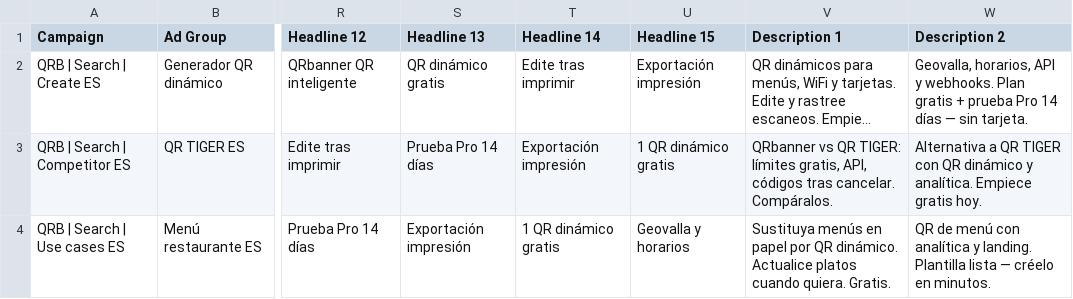
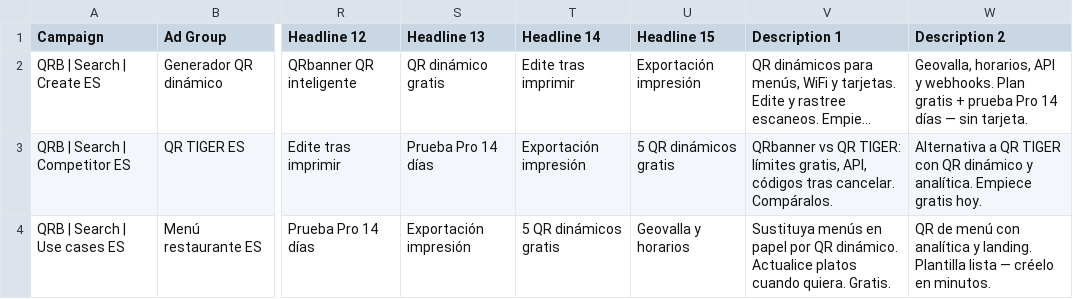
Before and after one commit to diqbird/Qrbanner, a CSV file: marketing/google-ads/editor-csv-es/04-rsa.csv, drawn as a sheet; only a part is shown, gaps mark what is left out; long unchanged cells end in …; the diff names each change by its address in the sheet, - before the commit and + after, or states it on an @@ line.

```diff
--- a/marketing/google-ads/editor-csv-es/04-rsa.csv
+++ b/marketing/google-ads/editor-csv-es/04-rsa.csv
-U3 (Headline 15): 1 QR dinámico gratis
+U3 (Headline 15): 5 QR dinámicos gratis
-T4 (Headline 14): 1 QR dinámico gratis
+T4 (Headline 14): 5 QR dinámicos gratis
```
Also changed, not shown: marketing/google-ads/editor-csv-de/04-rsa.csv, marketing/google-ads/editor-csv-de/07-callouts.csv, 27 other files.
